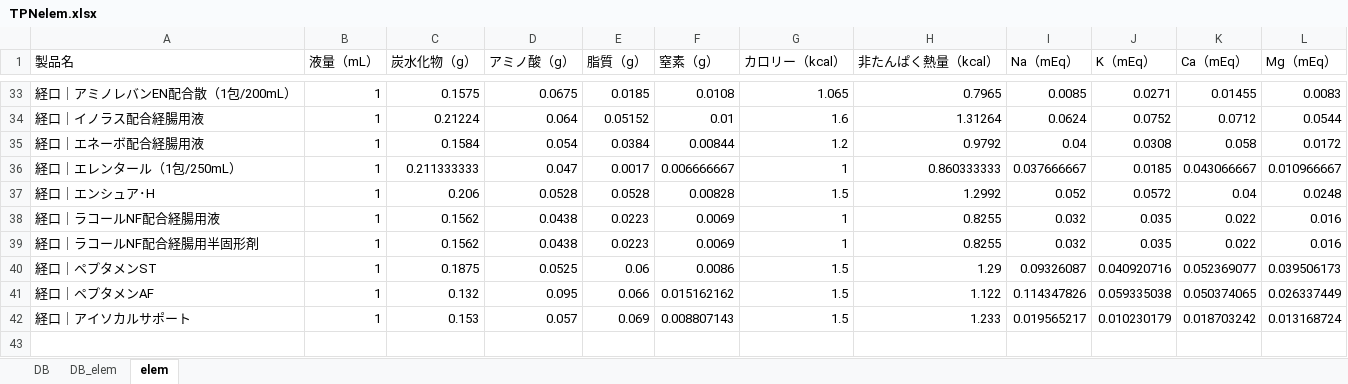
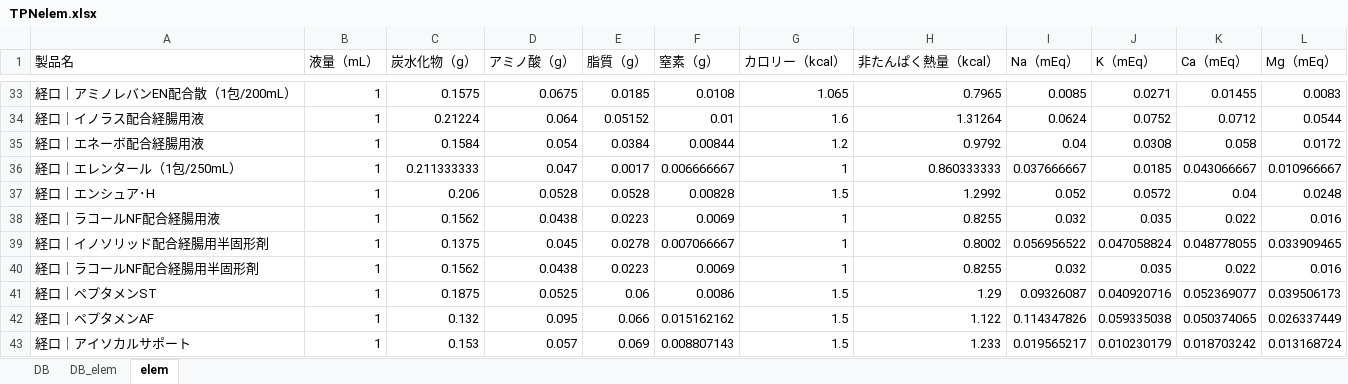
Before and after one commit to Ajdididi/DI-search, an Excel workbook: TPNelem.xlsx, sheet elem, drawn as a sheet; only a part is shown, gaps mark what is left out; values as stored, in another font and other column widths than the file's, no borders; the diff names each change by its address in the sheet, - before the commit and + after, or states it on an @@ line.

```diff
--- a/TPNelem.xlsx (sheet elem)
+++ b/TPNelem.xlsx (sheet elem)
+row 39: 経口｜イノソリッド配合経腸用半固形剤 | 1 | 0.1375 | 0.045 | 0.0278 | 0.007066667 | 1 | 0.8002 | 0.056956522 | 0.047058824 | 0.048778055 | 0.033909465
```
Also changed, not shown: sheet DB, sheet DB_elem, charts or pictures, 1 other file.
